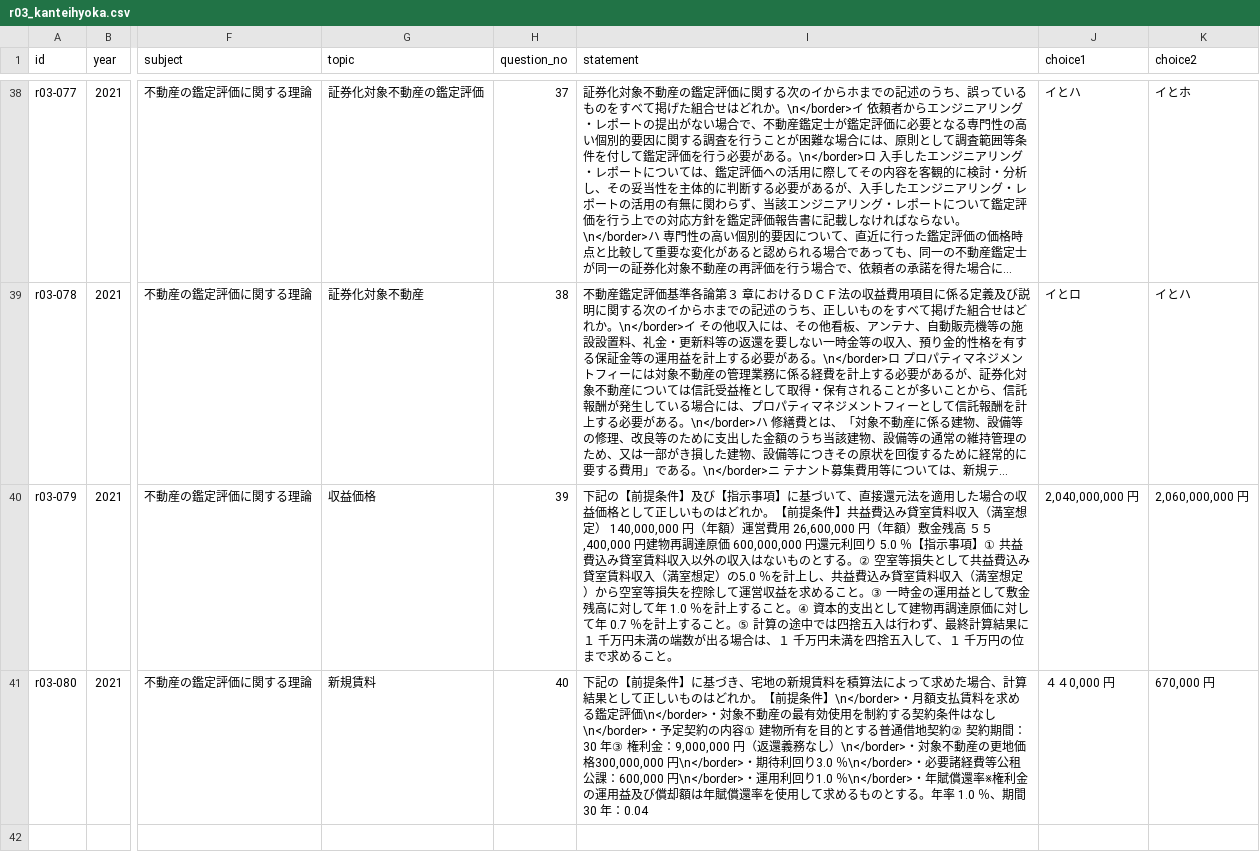
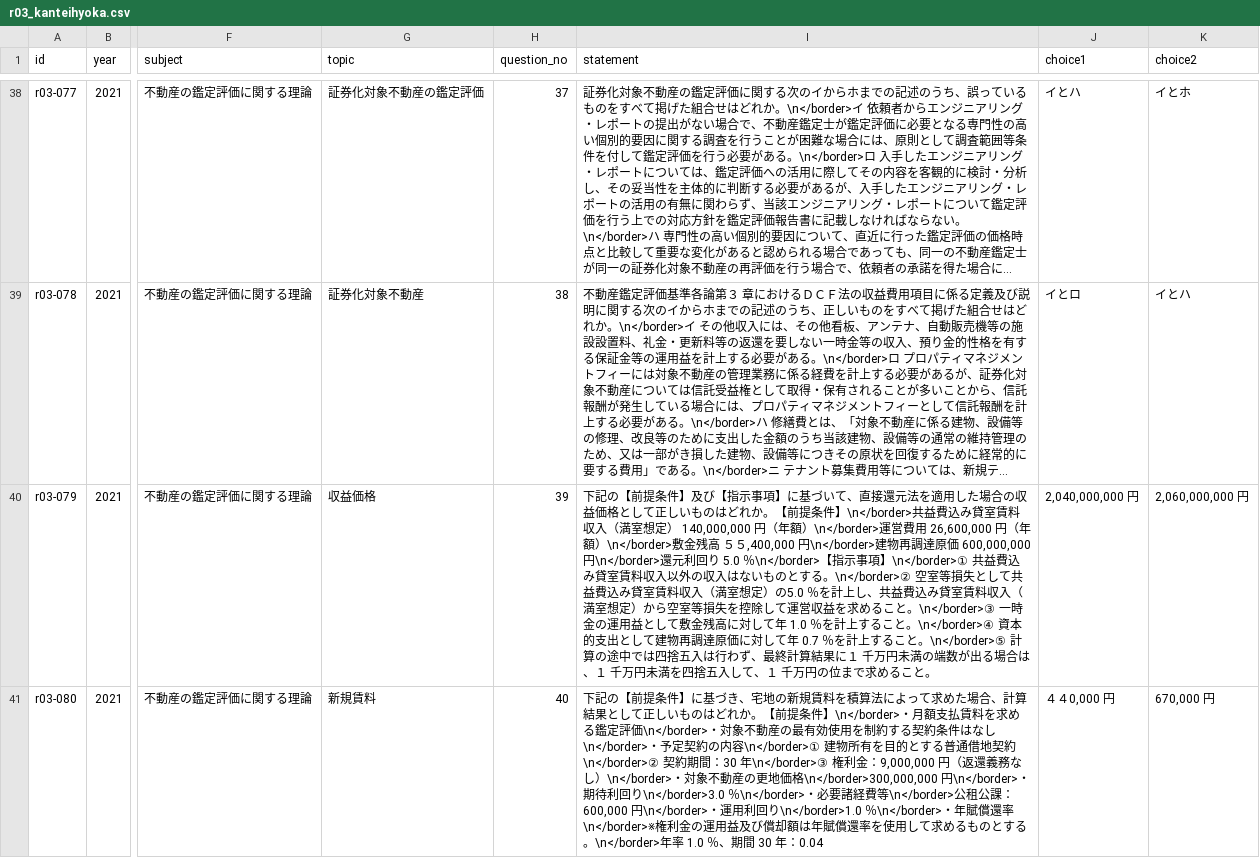
Before and after one commit to AkiraIto27/RealEstateAppraiserQuestions, a CSV file: data/r03_kanteihyoka.csv, drawn as a sheet; only a part is shown, gaps mark what is left out; long unchanged cells end in …; the diff names each change by its address in the sheet, - before the commit and + after, or states it on an @@ line.

```diff
--- a/data/r03_kanteihyoka.csv
+++ b/data/r03_kanteihyoka.csv
-I40 (statement): …提条件】共益費込み貸室賃料収入（満室想定） 140,000,000 円（年額）運営費用 26,600,000 円（年額）敷金残高 ５５,400,000 円建物再調達原価 600,000,000 円還元利回り 5.0 ％【指示事項】① 共益費込み貸室賃料収入以外の収入はないものとする。② 空室等損失として共益費込み貸室賃料収入（満室想定）の5.0 ％を計上し、共益費込み貸室賃料収入（満室想定）から空室等損失を控除して運営収益を求めること。③ 一時金の運用益として敷金残高に対して年 1.0 ％を計上すること。④ 資本的支出として建物再調達原価に対して年 0.7 ％を計上すること。⑤ 計算の途…
+I40 (statement): …提条件】\n</border>共益費込み貸室賃料収入（満室想定） 140,000,000 円（年額）\n</border>運営費用 26,600,000 円（年額）\n</border>敷金残高 ５５,400,000 円\n</border>建物再調達原価 600,000,000 円\n</border>還元利回り 5.0 ％\n</border>【指示事項】\n</border>① 共益費込み貸室賃料収入以外の収入はないものとする。\n</border>② 空室等損失として共益費込み貸室賃料収入（満室想定）の5.0 ％を計上し、共益費込み貸室賃料収入（満室想定）から空室等損失を控除して運営収益を求めること。\n</border>③ 一時金の運用益として敷金残高に対して年 1.0 ％を計上すること。\n</border>④ 資本的支出として建物再調達原価に対して年 0.7 ％を計上すること。\n</border>⑤ 計算の途…
-I41 (statement): …約の内容① 建物所有を目的とする普通借地契約② 契約期間：30 年③ 権利金：9,000,000 円（返還義務なし）\n</border>・対象不動産の更地価格300,000,000 円\n</border>・期待利回り3.0 ％\n</border>・必要諸経費等公租公課：600,000 円\n</border>・運用利回り1.0 ％\n</border>・年賦償還率※権利金の運用益及び償却額は年賦償還率を使用して求めるものとする。年率 1.0…
+I41 (statement): …約の内容\n</border>① 建物所有を目的とする普通借地契約\n</border>② 契約期間：30 年\n</border>③ 権利金：9,000,000 円（返還義務なし）\n</border>・対象不動産の更地価格\n</border>300,000,000 円\n</border>・期待利回り\n</border>3.0 ％\n</border>・必要諸経費等\n</border>公租公課：600,000 円\n</border>・運用利回り\n</border>1.0 ％\n</border>・年賦償還率\n</border>※権利金の運用益及び償却額は年賦償還率を使用して求めるものとする。\n</border>年率 1.0…
```
Also changed, not shown: data/r04_kanteihyoka.csv, data/r05_kanteihyoka.csv, 18 other files.
